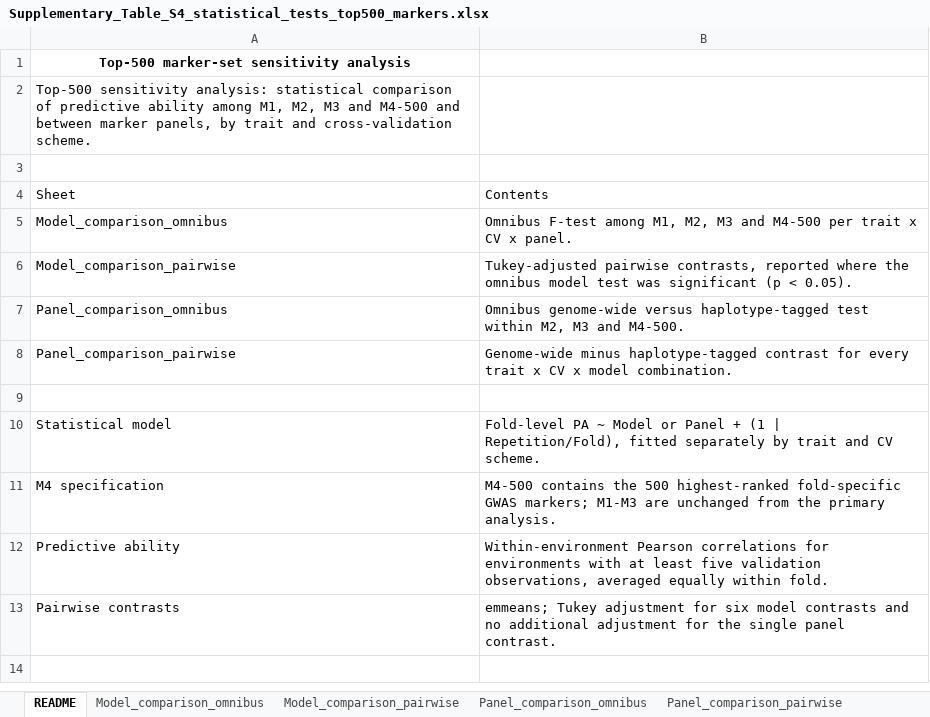
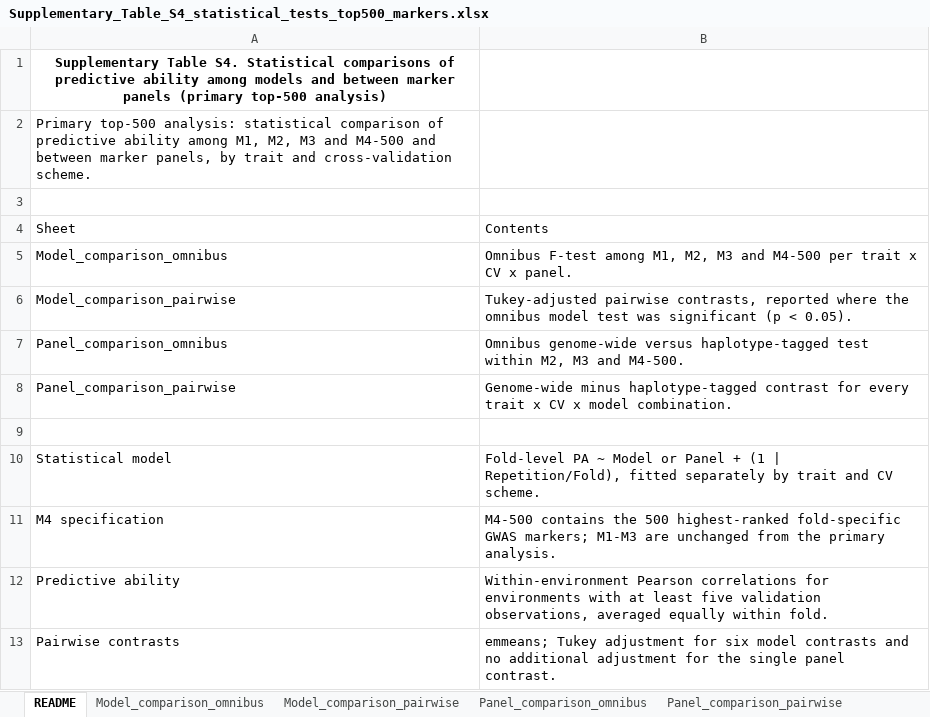
Before and after one commit to nelsonlubanga/chickpea-genomic-prediction, an Excel workbook: reference_results/supplementary_tables/Supplementary_Table_S4_statistical_tests_top500_markers.xlsx, sheet README, drawn as a sheet; values as stored, in another font and other column widths than the file's, no borders; the diff names each change by its address in the sheet, - before the commit and + after, or states it on an @@ line.

Commit message:
label Table S4 as the primary top-500 analysis

```diff
--- a/reference_results/supplementary_tables/Supplementary_Table_S4_statistical_tests_top500_markers.xlsx (sheet README)
+++ b/reference_results/supplementary_tables/Supplementary_Table_S4_statistical_tests_top500_markers.xlsx (sheet README)
-A1: Top-500 marker-set sensitivity analysis
+A1: Supplementary Table S4. Statistical comparisons of predictive ability among models and between marker panels (primary top-500 analysis)
-A2: Top-500 sensitivity analysis: statistical…
+A2: Primary top-500 analysis: statistical…
```
Also changed, not shown: reference_results/tables/Table_M4_top500_model_panel_comparison.xlsx, 3 other files.
